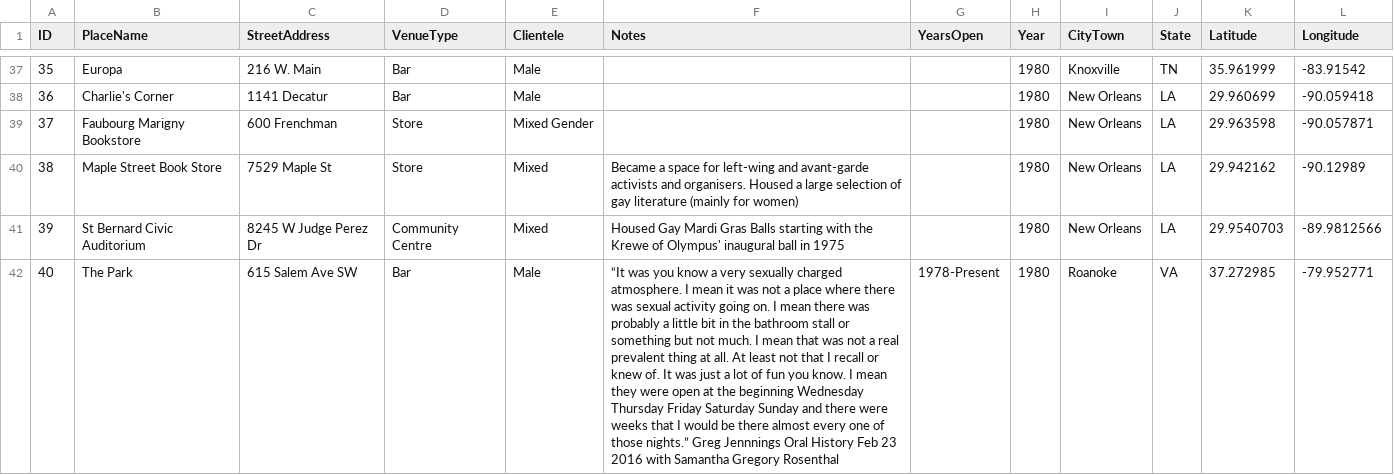
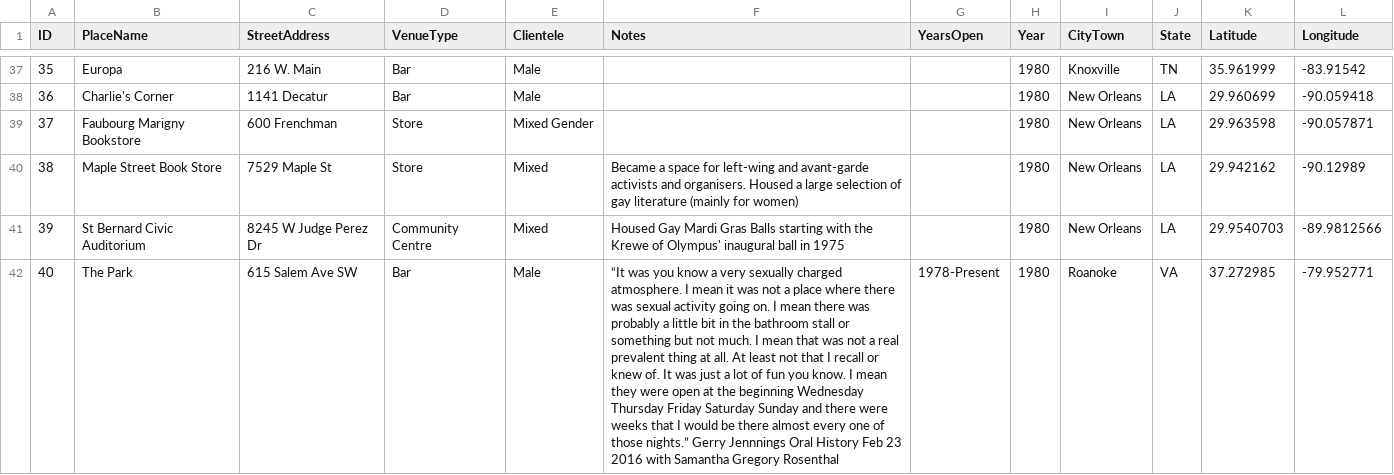
Before and after one commit to lk-345/Queer-Worldmaking, a CSV file: GeocodedDataset/Dataset_1980.csv, drawn as a sheet; only a part is shown, gaps mark what is left out; the diff names each change by its address in the sheet, - before the commit and + after, or states it on an @@ line.

Commit message:
Update Dataset_1980.csv

```diff
--- a/GeocodedDataset/Dataset_1980.csv
+++ b/GeocodedDataset/Dataset_1980.csv
-F42 (Notes): …those nights.” Greg Jennnings Oral…
+F42 (Notes): …those nights.” Gerry Jennnings Oral…
```
